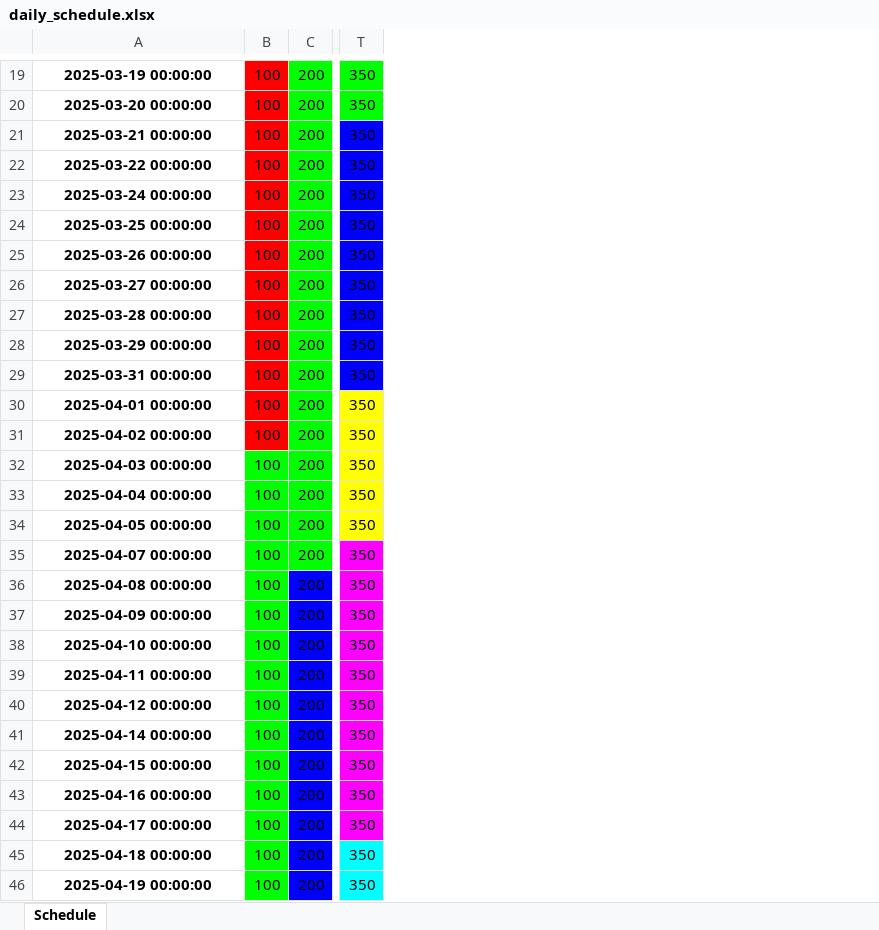
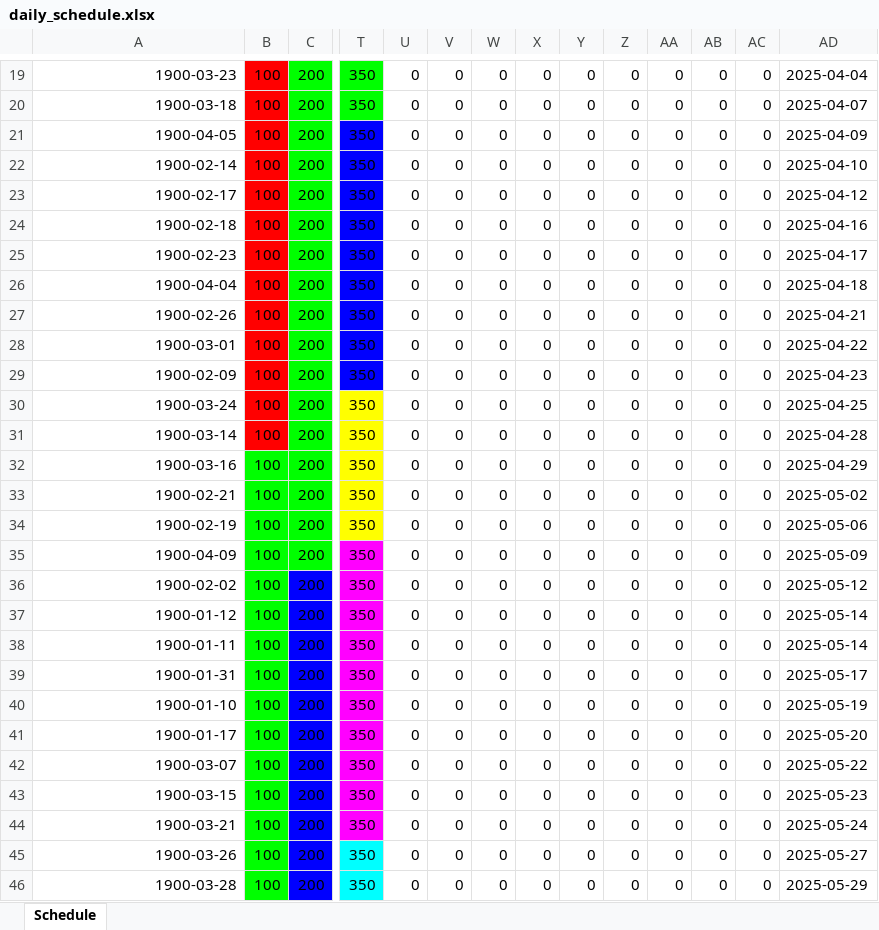
Before and after one commit to jaephillseo/hsk-simulation, an Excel workbook: outputs/daily_schedule.xlsx, sheet Schedule, drawn as a sheet; only a part is shown, gaps mark what is left out; values as stored, in another font and other column widths than the file's, no borders; the diff covers the shown part only; the diff names each change by its address in the sheet, - before the commit and + after, or states it on an @@ line.

```diff
--- a/outputs/daily_schedule.xlsx (sheet Schedule)
+++ b/outputs/daily_schedule.xlsx (sheet Schedule)
+column U, rows 19-46: all 0
+column V, rows 19-46: all 0
+column W, rows 19-46: all 0
+column X, rows 19-46: all 0
+column Y, rows 19-46: all 0
+column Z, rows 19-46: all 0
+column AA, rows 19-46: all 0
+column AB, rows 19-46: all 0
+column AC, rows 19-46: all 0
+column AD, rows 19-46: 2025-04-04 | 2025-04-07 | 2025-04-09 | 2025-04-10 | 2025-04-12 | 2025-04-16 | 2025-04-17 | 2025-04-18 | 2025-04-21 | 2025-04-22 | 2025-04-23 | 2025-04-25 | 2025-04-28 | 2025-04-29 | 2025-05-02 | 2025-05-06 | 2025-05-09 | 2025-05-12 | 2025-05-14 | 2025-05-14 | 2025-05-17 | 2025-05-19 | 2025-05-20 | 2025-05-22 | 2025-05-23 | 2025-05-24 | 2025-05-27 | 2025-05-29
@@ A19:A46 bold: on → off, alignment: center → right @@
-A19: 2025-03-19 00:00:00
+A19: 1900-03-23
-A20: 2025-03-20 00:00:00
+A20: 1900-03-18
-A21: 2025-03-21 00:00:00
+A21: 1900-04-05
-A22: 2025-03-22 00:00:00
+A22: 1900-02-14
-A23: 2025-03-24 00:00:00
+A23: 1900-02-17
-A24: 2025-03-25 00:00:00
+A24: 1900-02-18
-A25: 2025-03-26 00:00:00
+A25: 1900-02-23
-A26: 2025-03-27 00:00:00
+A26: 1900-04-04
-A27: 2025-03-28 00:00:00
+A27: 1900-02-26
-A28: 2025-03-29 00:00:00
+A28: 1900-03-01
-A29: 2025-03-31 00:00:00
+A29: 1900-02-09
-A30: 2025-04-01 00:00:00
+A30: 1900-03-24
-A31: 2025-04-02 00:00:00
+A31: 1900-03-14
-A32: 2025-04-03 00:00:00
+A32: 1900-03-16
-A33: 2025-04-04 00:00:00
+A33: 1900-02-21
-A34: 2025-04-05 00:00:00
+A34: 1900-02-19
-A35: 2025-04-07 00:00:00
+A35: 1900-04-09
-A36: 2025-04-08 00:00:00
+A36: 1900-02-02
-A37: 2025-04-09 00:00:00
+A37: 1900-01-12
-A38: 2025-04-10 00:00:00
+A38: 1900-01-11
-A39: 2025-04-11 00:00:00
+A39: 1900-01-31
-A40: 2025-04-12 00:00:00
+A40: 1900-01-10
-A41: 2025-04-14 00:00:00
+A41: 1900-01-17
-A42: 2025-04-15 00:00:00
+A42: 1900-03-07
-A43: 2025-04-16 00:00:00
+A43: 1900-03-15
-A44: 2025-04-17 00:00:00
+A44: 1900-03-21
-A45: 2025-04-18 00:00:00
+A45: 1900-03-26
-A46: 2025-04-19 00:00:00
+A46: 1900-03-28
```
Also changed, not shown: 74 edited cells and cell formats elsewhere in this sheet, 1 other file.
